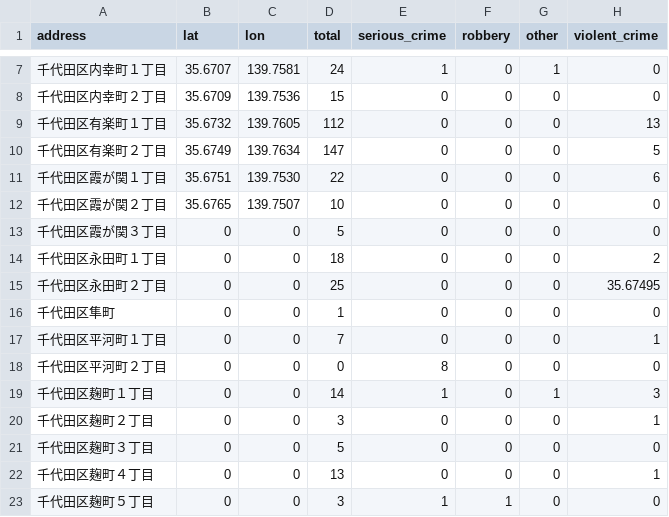
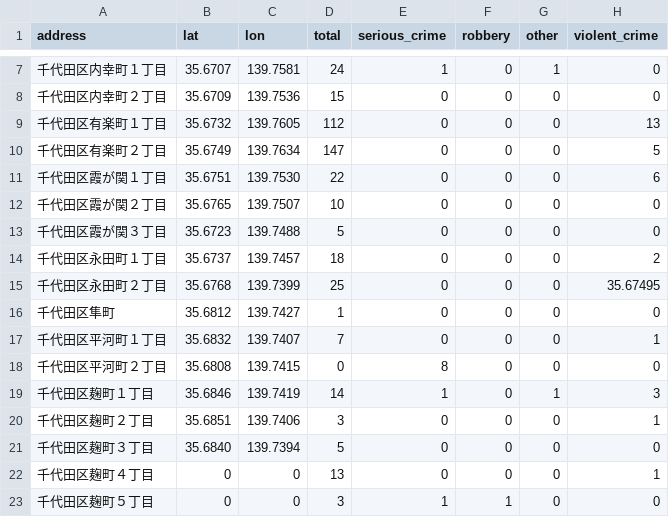
Before and after one commit to kkruups/kkruups.github.io, a CSV file: crime_stats_tokyo.csv, drawn as a sheet; only a part is shown, gaps mark what is left out; the diff names each change by its address in the sheet, - before the commit and + after, or states it on an @@ line.

Commit message:
added more coords (upto line21)

```diff
--- a/crime_stats_tokyo.csv
+++ b/crime_stats_tokyo.csv
-B13 (lat): 0
+B13 (lat): 35.6723
-C13 (lon): 0
+C13 (lon): 139.7488
-B14 (lat): 0
+B14 (lat): 35.6737
-C14 (lon): 0
+C14 (lon): 139.7457
-B15 (lat): 0
+B15 (lat): 35.6768
-C15 (lon): 0
+C15 (lon): 139.7399
-B16 (lat): 0
+B16 (lat): 35.6812
-C16 (lon): 0
+C16 (lon): 139.7427
-B17 (lat): 0
+B17 (lat): 35.6832
-C17 (lon): 0
+C17 (lon): 139.7407
-B18 (lat): 0
+B18 (lat): 35.6808
-C18 (lon): 0
+C18 (lon): 139.7415
-B19 (lat): 0
+B19 (lat): 35.6846
-C19 (lon): 0
+C19 (lon): 139.7419
-B20 (lat): 0
+B20 (lat): 35.6851
-C20 (lon): 0
+C20 (lon): 139.7406
-B21 (lat): 0
+B21 (lat): 35.6840
-C21 (lon): 0
+C21 (lon): 139.7394
```
